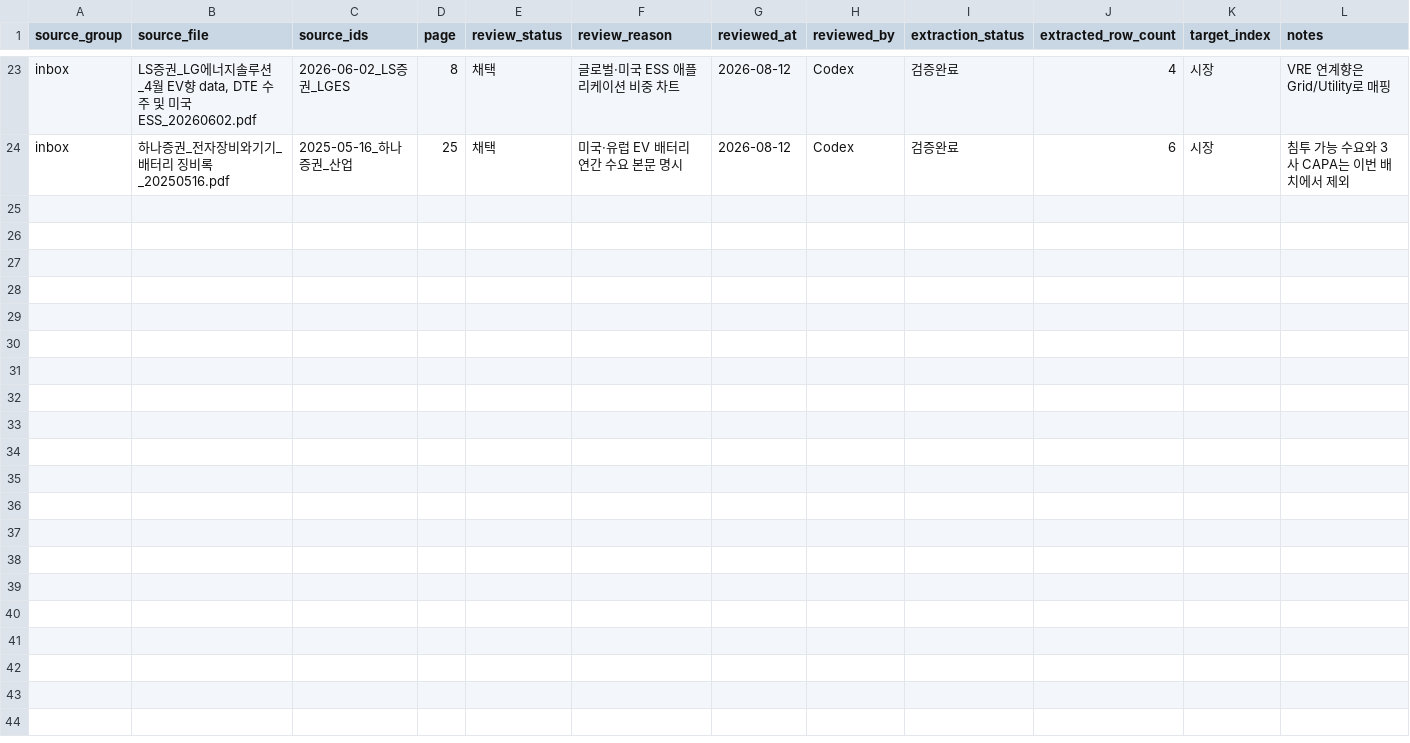
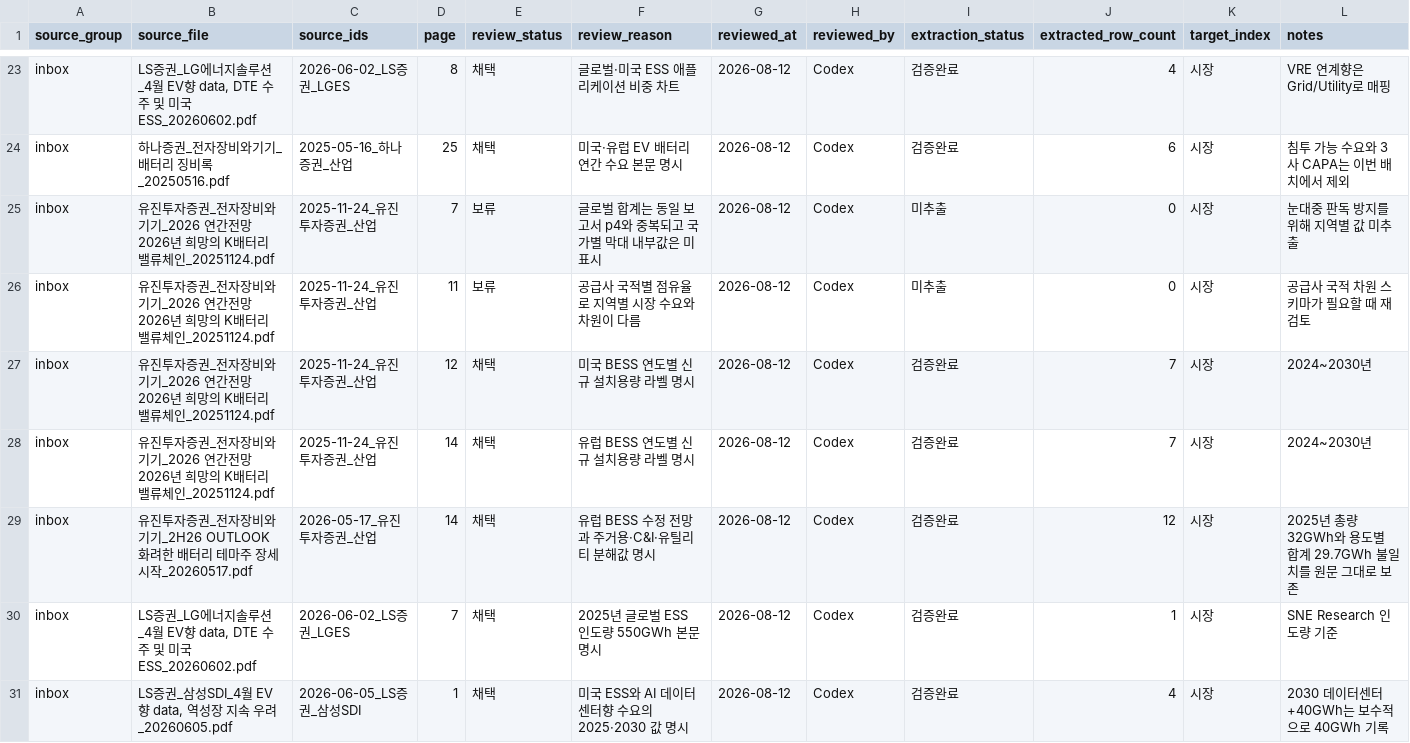
Before and after one commit to Jayk-resonance/K-battery-financials, a CSV file: projects/market-data/candidate_reviews.csv, drawn as a sheet; only a part is shown, gaps mark what is left out; the diff names each change by its address in the sheet, - before the commit and + after, or states it on an @@ line.

Commit message:
add second audited P1 market batch

```diff
--- a/projects/market-data/candidate_reviews.csv
+++ b/projects/market-data/candidate_reviews.csv
+row 25: inbox | 유진투자증권_전자장비와기기_2026 연간전망 2026년 희망의 K배터리 밸류체인_20251124.pdf | 2025-11-24_유진투자증권_산업 | 7 | 보류 | 글로벌 합계는 동일 보고서 p4와 중복되고 국가별 막대 내부값은 미표시 | 2026-08-12 | Codex | 미추출 | 0 | 시장 | 눈대중 판독 방지를 위해 지역별 값 미추출
+row 26: inbox | 유진투자증권_전자장비와기기_2026 연간전망 2026년 희망의 K배터리 밸류체인_20251124.pdf | 2025-11-24_유진투자증권_산업 | 11 | 보류 | 공급사 국적별 점유율로 지역별 시장 수요와 차원이 다름 | 2026-08-12 | Codex | 미추출 | 0 | 시장 | 공급사 국적 차원 스키마가 필요할 때 재검토
+row 27: inbox | 유진투자증권_전자장비와기기_2026 연간전망 2026년 희망의 K배터리 밸류체인_20251124.pdf | 2025-11-24_유진투자증권_산업 | 12 | 채택 | 미국 BESS 연도별 신규 설치용량 라벨 명시 | 2026-08-12 | Codex | 검증완료 | 7 | 시장 | 2024~2030년
+row 28: inbox | 유진투자증권_전자장비와기기_2026 연간전망 2026년 희망의 K배터리 밸류체인_20251124.pdf | 2025-11-24_유진투자증권_산업 | 14 | 채택 | 유럽 BESS 연도별 신규 설치용량 라벨 명시 | 2026-08-12 | Codex | 검증완료 | 7 | 시장 | 2024~2030년
+row 29: inbox | 유진투자증권_전자장비와기기_2H26 OUTLOOK 화려한 배터리 테마주 장세 시작_20260517.pdf | 2026-05-17_유진투자증권_산업 | 14 | 채택 | 유럽 BESS 수정 전망과 주거용·C&I·유틸리티 분해값 명시 | 2026-08-12 | Codex | 검증완료 | 12 | 시장 | 2025년 총량 32GWh와 용도별 합계 29.7GWh 불일치를 원문 그대로 보존
+row 30: inbox | LS증권_LG에너지솔루션_4월 EV향 data, DTE 수주 및 미국 ESS_20260602.pdf | 2026-06-02_LS증권_LGES | 7 | 채택 | 2025년 글로벌 ESS 인도량 550GWh 본문 명시 | 2026-08-12 | Codex | 검증완료 | 1 | 시장 | SNE Research 인도량 기준
+row 31: inbox | LS증권_삼성SDI_4월 EV향 data, 역성장 지속 우려_20260605.pdf | 2026-06-05_LS증권_삼성SDI | 1 | 채택 | 미국 ESS와 AI 데이터센터향 수요의 2025·2030 값 명시 | 2026-08-12 | Codex | 검증완료 | 4 | 시장 | 2030 데이터센터 +40GWh는 보수적으로 40GWh 기록
```
Also changed, not shown: projects/market-data/backfill_candidates.csv, 8 other files.
